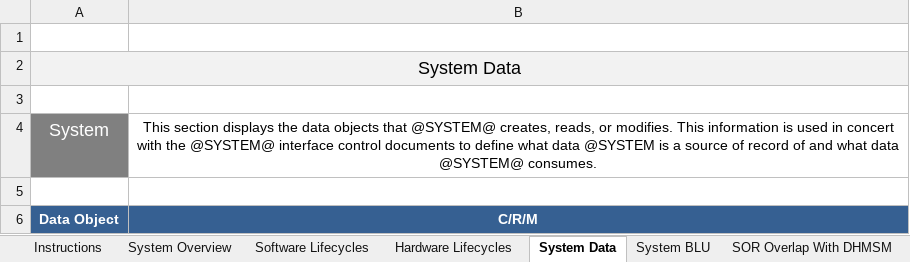
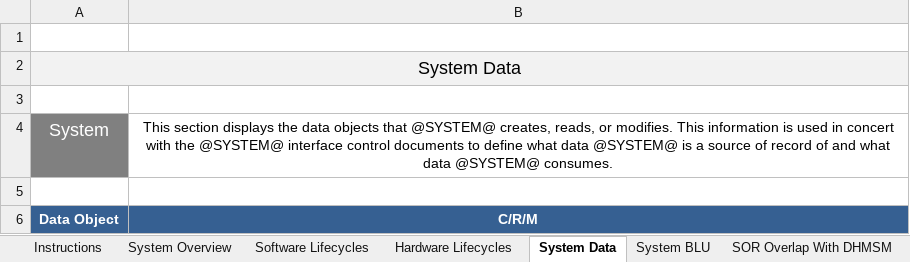
Before and after one commit to SEMOSS/Semoss, an Excel workbook: export/Reports/Individual_System_HPI_Transition_Report_Template.xlsx, sheet System Data, drawn as a sheet; values as stored, in another font and other column widths than the file's, no borders; the diff names each change by its address in the sheet, - before the commit and + after, or states it on an @@ line.

Commit message:
Changed Template to allow Bind to @System@
git-svn-id: svn://107.170.10.188:8080/Semoss/trunk@3346 ef391c1c-ee15-45f7-b1d6-dde3d27a2169

Former-commit-id: f57fbbbffbbc2c3d9c98cc2da7aba2d4b3397f68

```diff
--- a/export/Reports/Individual_System_HPI_Transition_Report_Template.xlsx (sheet System Data)
+++ b/export/Reports/Individual_System_HPI_Transition_Report_Template.xlsx (sheet System Data)
-B4: …what data @SYSTEM is a…
+B4: …what data @SYSTEM@ is a…
```
Also changed, not shown: charts or pictures, export/Reports/Individual_System_HPNI_Transition_Report_Template.xlsx, export/Reports/Individual_System_LPI_Transition_Report_Template.xlsx, 1 other file.
